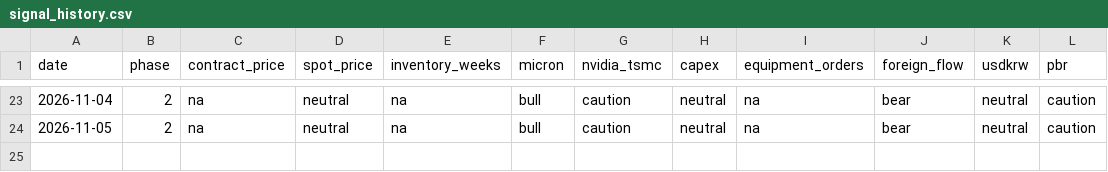
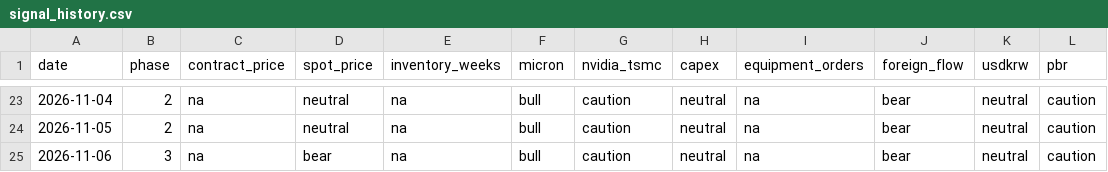
Before and after one commit to sjh991126/futureself-mvp, a CSV file: data/signal_history.csv, drawn as a sheet; only a part is shown, gaps mark what is left out; the diff names each change by its address in the sheet, - before the commit and + after, or states it on an @@ line.

```diff
--- a/data/signal_history.csv
+++ b/data/signal_history.csv
+row 25: 2026-11-06 | 3 | na | bear | na | bull | caution | neutral | na | bear | neutral | caution
```
Also changed, not shown: data/series/foreign_net_000660.csv, data/series/foreign_net_005930.csv, 16 other files.
